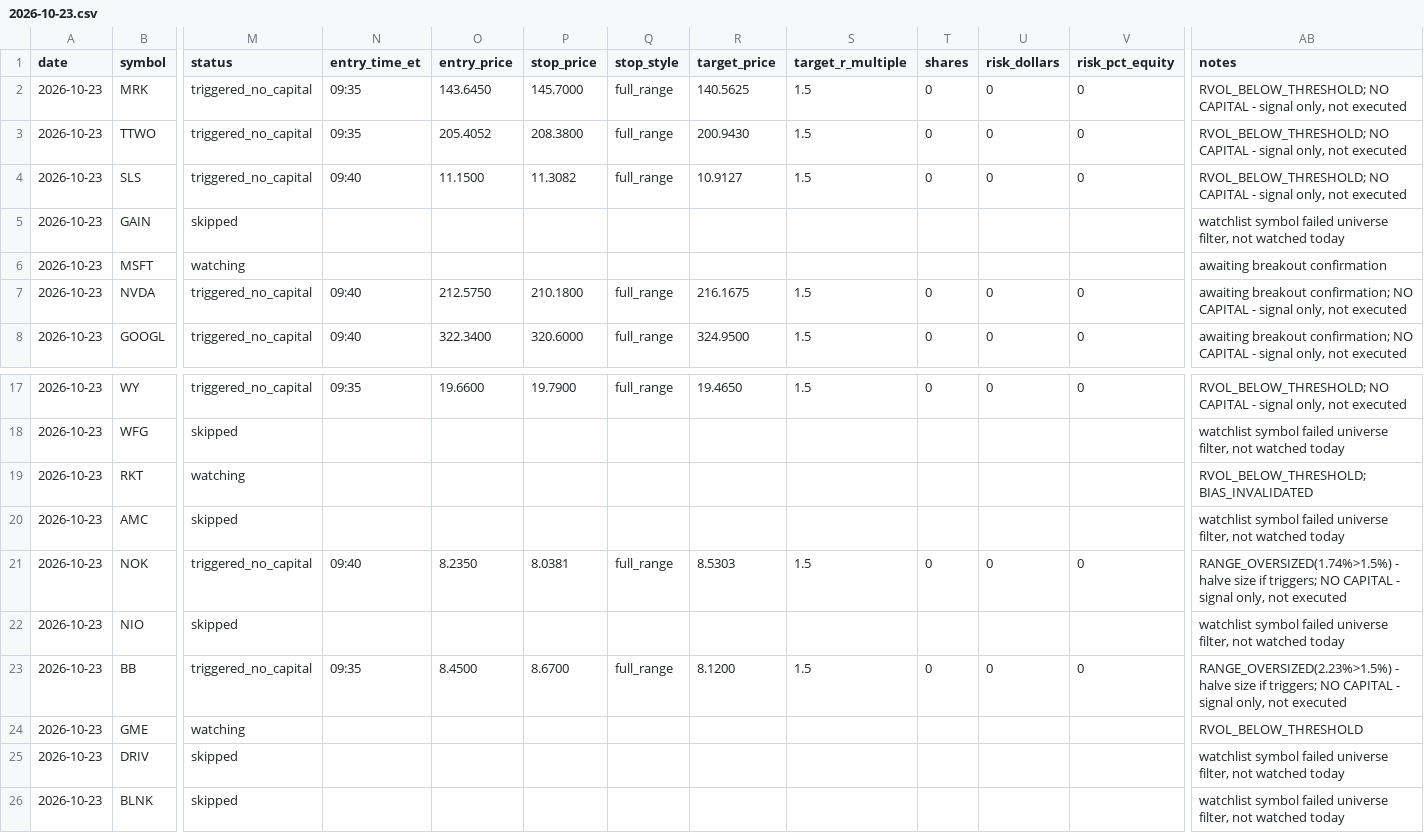
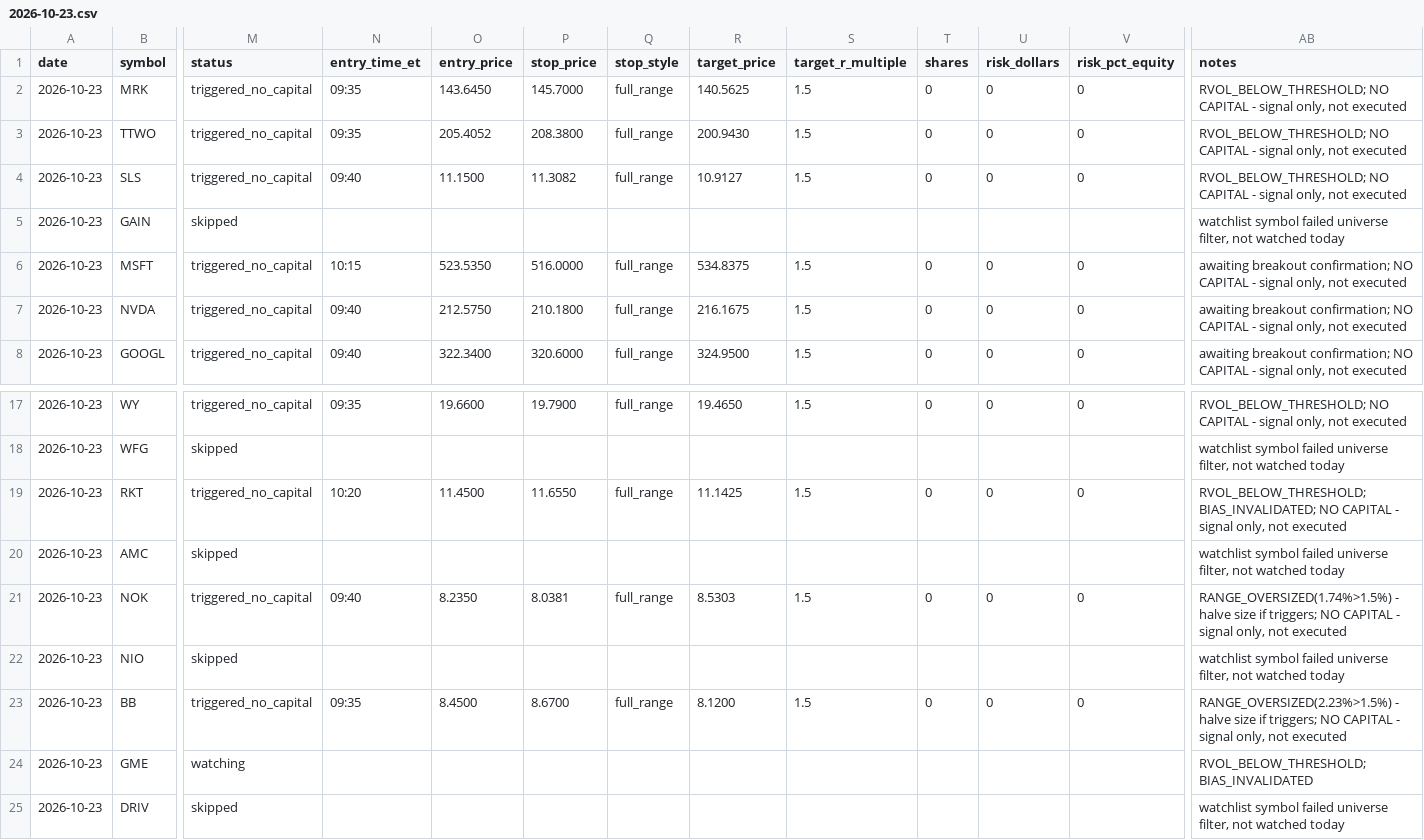
Before and after one commit to ssb0004-byte/trading, a CSV file: logs/trades/2026-10-23.csv, drawn as a sheet; only a part is shown, gaps mark what is left out; the shorter side is filled out with more unchanged rows; the diff names each change by its address in the sheet, - before the commit and + after, or states it on an @@ line.

```diff
--- a/logs/trades/2026-10-23.csv
+++ b/logs/trades/2026-10-23.csv
-M6 (status): watching
+M6 (status): triggered_no_capital
-N6 (entry_time_et): (empty)
+N6 (entry_time_et): 10:15
-O6 (entry_price): (empty)
+O6 (entry_price): 523.5350
-P6 (stop_price): (empty)
+P6 (stop_price): 516.0000
-Q6 (stop_style): (empty)
+Q6 (stop_style): full_range
-R6 (target_price): (empty)
+R6 (target_price): 534.8375
-S6 (target_r_multiple): (empty)
+S6 (target_r_multiple): 1.5
-T6 (shares): (empty)
+T6 (shares): 0
-U6 (risk_dollars): (empty)
+U6 (risk_dollars): 0
-V6 (risk_pct_equity): (empty)
+V6 (risk_pct_equity): 0
-AB6 (notes): awaiting breakout confirmation
+AB6 (notes): awaiting breakout confirmation; NO CAPITAL - signal only, not executed
-M19 (status): watching
+M19 (status): triggered_no_capital
-N19 (entry_time_et): (empty)
+N19 (entry_time_et): 10:20
-O19 (entry_price): (empty)
+O19 (entry_price): 11.4500
-P19 (stop_price): (empty)
+P19 (stop_price): 11.6550
-Q19 (stop_style): (empty)
+Q19 (stop_style): full_range
-R19 (target_price): (empty)
+R19 (target_price): 11.1425
-S19 (target_r_multiple): (empty)
+S19 (target_r_multiple): 1.5
-T19 (shares): (empty)
+T19 (shares): 0
-U19 (risk_dollars): (empty)
+U19 (risk_dollars): 0
-V19 (risk_pct_equity): (empty)
+V19 (risk_pct_equity): 0
-AB19 (notes): RVOL_BELOW_THRESHOLD; BIAS_INVALIDATED
+AB19 (notes): RVOL_BELOW_THRESHOLD; BIAS_INVALIDATED; NO CAPITAL - signal only, not executed
-AB24 (notes): RVOL_BELOW_THRESHOLD
+AB24 (notes): RVOL_BELOW_THRESHOLD; BIAS_INVALIDATED
```
